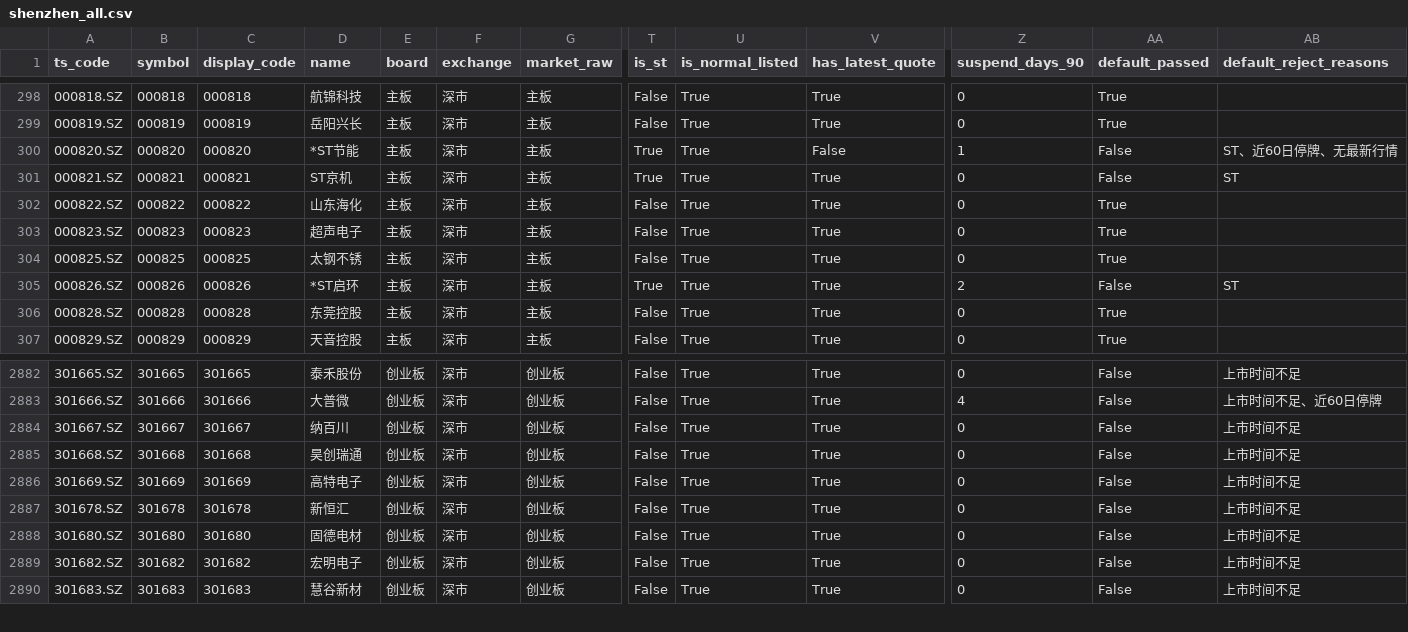
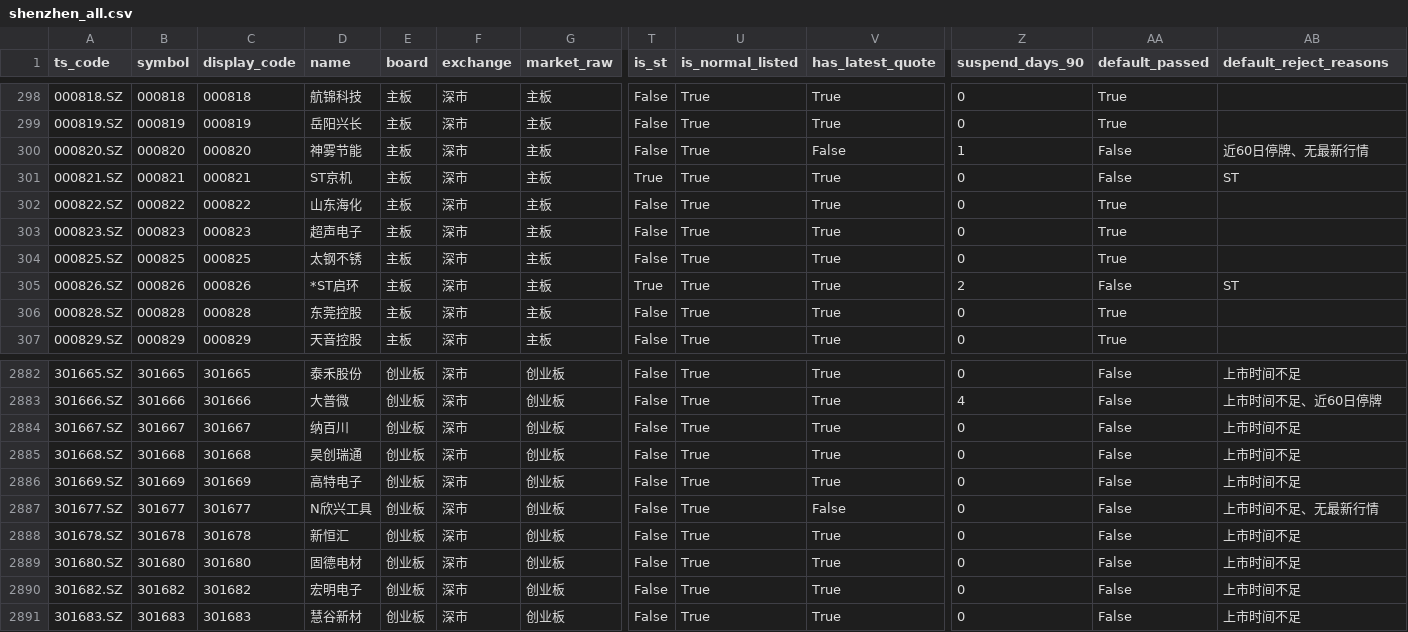
Before and after one commit to csaizbc/Select-Stock, a CSV file: output/pools/shenzhen_all.csv, drawn as a sheet; only a part is shown, gaps mark what is left out; rows hold the shown columns only; the diff names each change by its address in the sheet, - before the commit and + after, or states it on an @@ line.

```diff
--- a/output/pools/shenzhen_all.csv
+++ b/output/pools/shenzhen_all.csv
-D300 (name): *ST节能
+D300 (name): 神雾节能
-T300 (is_st): True
+T300 (is_st): False
-AB300 (default_reject_reasons): ST、近60日停牌、无最新行情
+AB300 (default_reject_reasons): 近60日停牌、无最新行情
+row 2887: 301677.SZ | 301677 | 301677 | N欣兴工具 | 创业板 | 深市 | 创业板 | False | True | False | 0 | False | 上市时间不足、无最新行情
```
Also changed, not shown: output/pools/beijing_all.csv, output/pools/beijing_excluded.csv, 17 other files.
